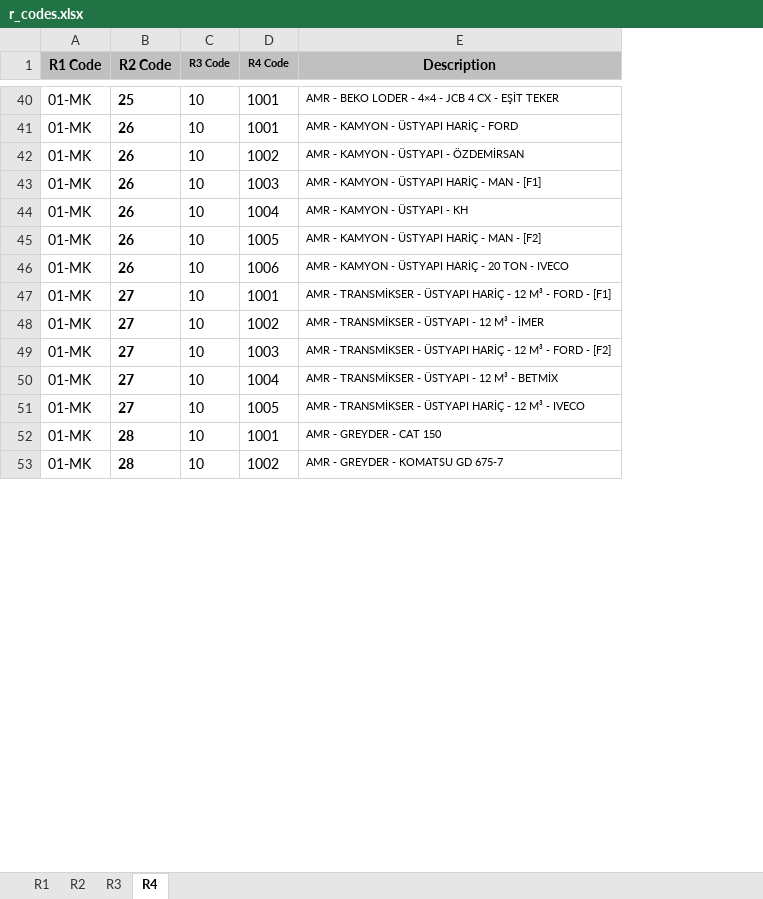
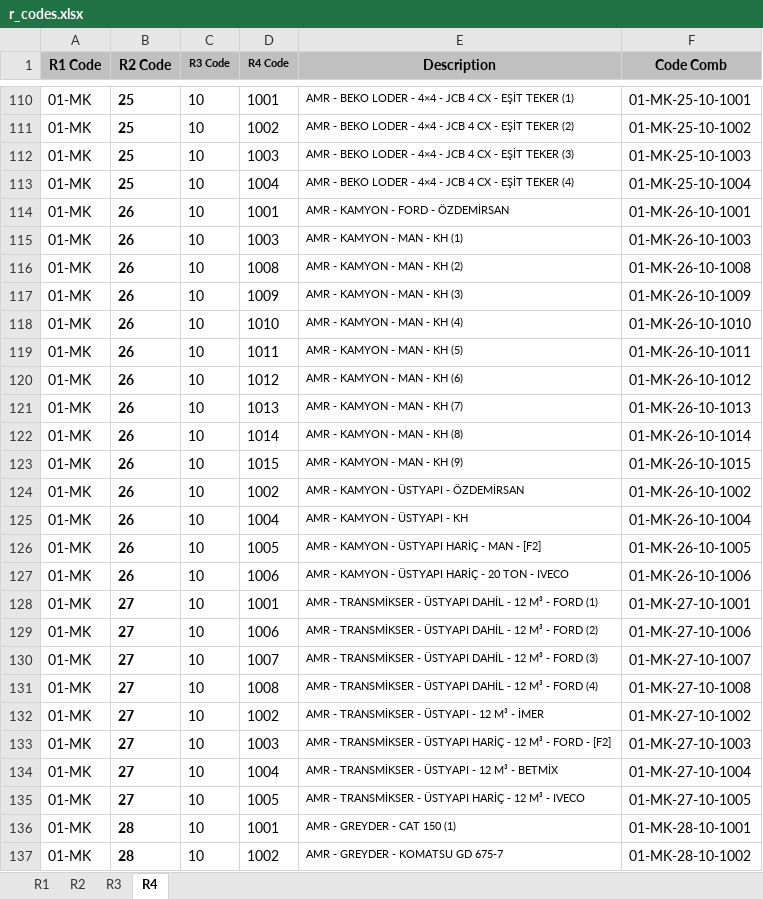
Before and after one commit to roo177/ykyth-backend, an Excel workbook: backend/libraries/management/documents/r_codes.xlsx, sheet R4, drawn as a sheet; only a part is shown, gaps mark what is left out; values as stored, in another font and other column widths than the file's, no borders; removed rows and columns are numbered as before the commit, all else as after; the diff covers the shown part only; the diff names each change by its address in the sheet, - before the commit and + after, or states it on an @@ line.

```diff
--- a/backend/libraries/management/documents/r_codes.xlsx (sheet R4)
+++ b/backend/libraries/management/documents/r_codes.xlsx (sheet R4)
+column F (Code Comb), row 110: 01-MK-25-10-1001; row 114: 01-MK-26-10-1001; rows 124-128: 01-MK-26-10-1002 | 01-MK-26-10-1004 | 01-MK-26-10-1005 | 01-MK-26-10-1006 | 01-MK-27-10-1001; rows 132-137: 01-MK-27-10-1002 | 01-MK-27-10-1003 | 01-MK-27-10-1004 | 01-MK-27-10-1005 | 01-MK-28-10-1001 | 01-MK-28-10-1002
-E110 (Description): …EŞİT TEKER
+E110 (Description): …EŞİT TEKER (1)
+row 111: 01-MK | 25 | 10 | 1002 | AMR - BEKO LODER - 4×4 - JCB 4 CX - EŞİT TEKER (2) | 01-MK-25-10-1002
+row 112: 01-MK | 25 | 10 | 1003 | AMR - BEKO LODER - 4×4 - JCB 4 CX - EŞİT TEKER (3) | 01-MK-25-10-1003
+row 113: 01-MK | 25 | 10 | 1004 | AMR - BEKO LODER - 4×4 - JCB 4 CX - EŞİT TEKER (4) | 01-MK-25-10-1004
-E114 (Description): AMR - KAMYON - ÜSTYAPI HARİÇ - FORD
+E114 (Description): AMR - KAMYON - FORD - ÖZDEMİRSAN
+row 115: 01-MK | 26 | 10 | 1003 | AMR - KAMYON - MAN - KH (1) | 01-MK-26-10-1003
+row 116: 01-MK | 26 | 10 | 1008 | AMR - KAMYON - MAN - KH (2) | 01-MK-26-10-1008
+row 117: 01-MK | 26 | 10 | 1009 | AMR - KAMYON - MAN - KH (3) | 01-MK-26-10-1009
+row 118: 01-MK | 26 | 10 | 1010 | AMR - KAMYON - MAN - KH (4) | 01-MK-26-10-1010
+row 119: 01-MK | 26 | 10 | 1011 | AMR - KAMYON - MAN - KH (5) | 01-MK-26-10-1011
+row 120: 01-MK | 26 | 10 | 1012 | AMR - KAMYON - MAN - KH (6) | 01-MK-26-10-1012
+row 121: 01-MK | 26 | 10 | 1013 | AMR - KAMYON - MAN - KH (7) | 01-MK-26-10-1013
+row 122: 01-MK | 26 | 10 | 1014 | AMR - KAMYON - MAN - KH (8) | 01-MK-26-10-1014
+row 123: 01-MK | 26 | 10 | 1015 | AMR - KAMYON - MAN - KH (9) | 01-MK-26-10-1015
-row 43: 01-MK | 26 | 10 | 1003 | AMR - KAMYON - ÜSTYAPI HARİÇ - MAN - [F1]
-E128 (Description): …- ÜSTYAPI HARİÇ - 12 M³ - FORD - [F1]
+E128 (Description): …- ÜSTYAPI DAHİL - 12 M³ - FORD (1)
+row 129: 01-MK | 27 | 10 | 1006 | AMR - TRANSMİKSER - ÜSTYAPI DAHİL - 12 M³ - FORD (2) | 01-MK-27-10-1006
+row 130: 01-MK | 27 | 10 | 1007 | AMR - TRANSMİKSER - ÜSTYAPI DAHİL - 12 M³ - FORD (3) | 01-MK-27-10-1007
+row 131: 01-MK | 27 | 10 | 1008 | AMR - TRANSMİKSER - ÜSTYAPI DAHİL - 12 M³ - FORD (4) | 01-MK-27-10-1008
-E136 (Description): AMR - GREYDER - CAT 150
+E136 (Description): AMR - GREYDER - CAT 150 (1)
```
Also changed, not shown: 127 added rows, 19 removed rows, 257 moved rows and 27 edited cells elsewhere in this sheet, backend/income/management/documents/t_Aylik_Mkt_Gelir_2407.xlsx, backend/indexes/management/commands/t_indexes_actual.xlsx, 13 other files.
